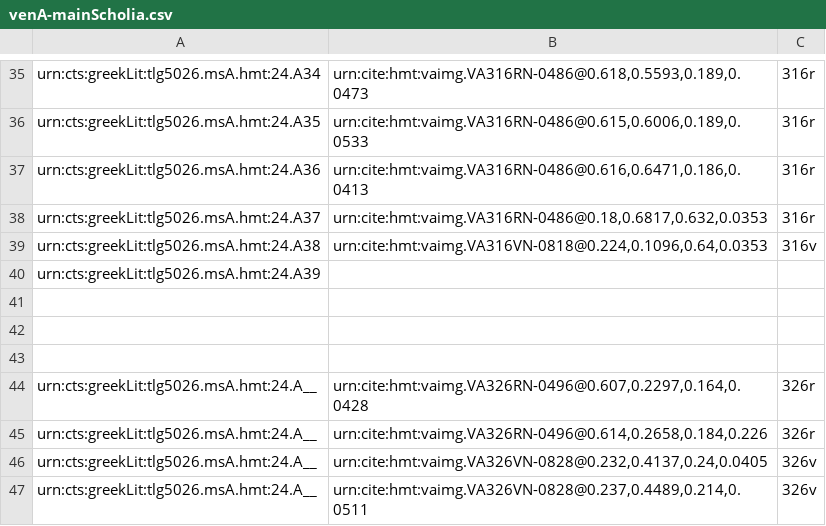
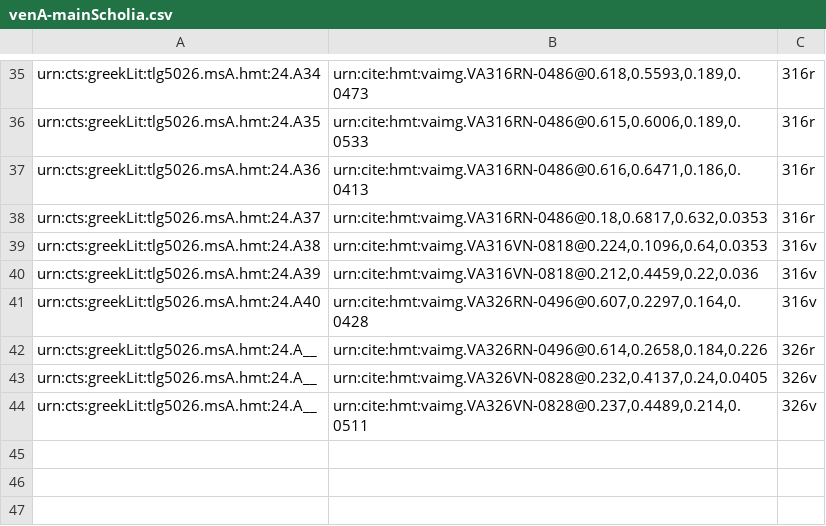
Before and after one commit to hmteditors/il24-all, a CSV file: collections/venA-mainScholia.csv, drawn as a sheet; only a part is shown, gaps mark what is left out.

Commit message:
Update venA-mainScholia.csv

```diff
--- a/collections/venA-mainScholia.csv
+++ b/collections/venA-mainScholia.csv
@@ -39,7 +39,4 @@ urn:cts:greekLit:tlg5026.msA.hmt:24.A37,"urn:cite:hmt:vaimg.VA316RN-0486@0.18,0.
 urn:cts:greekLit:tlg5026.msA.hmt:24.A38,"urn:cite:hmt:vaimg.VA316VN-0818@0.224,0.1096,0.64,0.0353",316v
-urn:cts:greekLit:tlg5026.msA.hmt:24.A39,"",
-
-
-
-urn:cts:greekLit:tlg5026.msA.hmt:24.A__,"urn:cite:hmt:vaimg.VA326RN-0496@0.607,0.2297,0.164,0.0428",326r
+urn:cts:greekLit:tlg5026.msA.hmt:24.A39,"urn:cite:hmt:vaimg.VA316VN-0818@0.212,0.4459,0.22,0.036",316v
+urn:cts:greekLit:tlg5026.msA.hmt:24.A40,"urn:cite:hmt:vaimg.VA326RN-0496@0.607,0.2297,0.164,0.0428",316v
 urn:cts:greekLit:tlg5026.msA.hmt:24.A__,"urn:cite:hmt:vaimg.VA326RN-0496@0.614,0.2658,0.184,0.226",326r
```
